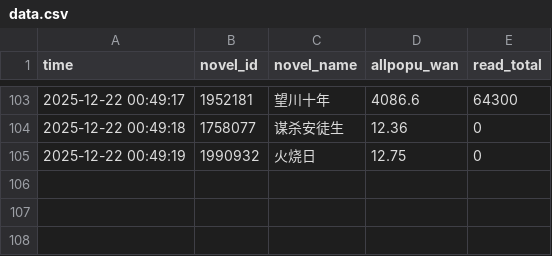
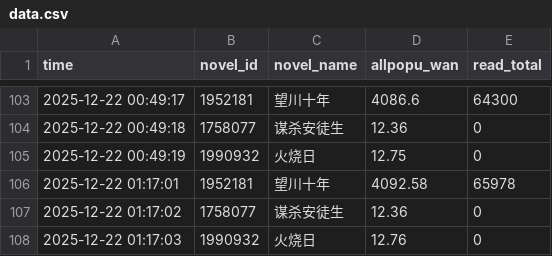
Before and after one commit to redgingseng/cpdata.io, a CSV file: data.csv, drawn as a sheet; only a part is shown, gaps mark what is left out.

```diff
--- a/data.csv
+++ b/data.csv
@@ -105 +105,4 @@
 2025-12-22 00:49:19,1990932,火烧日,12.75,0
+2025-12-22 01:17:01,1952181,望川十年,4092.58,65978
+2025-12-22 01:17:02,1758077,谋杀安徒生,12.36,0
+2025-12-22 01:17:03,1990932,火烧日,12.76,0
```
Also changed, not shown: data_benchmark.csv, data_island.csv, 1 other file.
